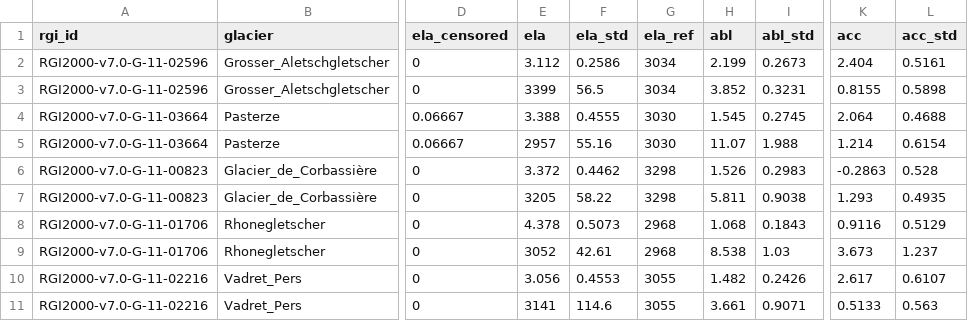
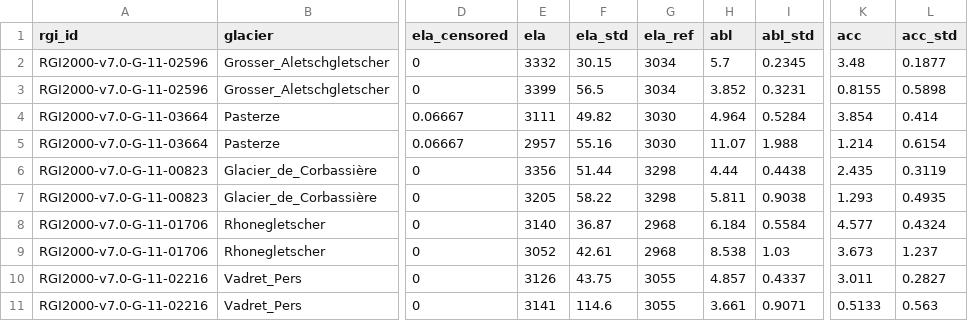
Before and after one commit to FAU-glacier-systems/FROST, a TSV file: experiments/igm330_TI/tables/glaciers.tsv, drawn as a sheet; only a part is shown, gaps mark what is left out; the diff covers the shown part only; the diff names each change by its address in the sheet, - before the commit and + after, or states it on an @@ line.

Commit message:
Reports: a legend entry for every colour, glacier pages as vector graphics, TI ELA and gradients
- sanity_report.py keeps the data of every glacier page (glacier.pkl) and
  draws the page into the PDF instead of inserting the PNG; legends for the
  reference lines, bands and markers that only the captions explained.
- ti_report.py: the same for the TI pages (misfit in the ES-MDA legend,
  prior box, shading); one legend above the parameter panels.
- evaluate.py: for a TI posterior, ELA and gradients come from its SMB
  profile as for the GLAMOS / WGMS references (zero crossing per year,
  gradients fitted through it), not from its parameters; igm330_TI tables
  redone (ELA r 0.92, MAE 87 m).

```diff
--- a/experiments/igm330_TI/tables/glaciers.tsv
+++ b/experiments/igm330_TI/tables/glaciers.tsv
-E2 (ela): 3.112
+E2 (ela): 3332
-F2 (ela_std): 0.2586
+F2 (ela_std): 30.15
-H2 (abl): 2.199
+H2 (abl): 5.7
-I2 (abl_std): 0.2673
+I2 (abl_std): 0.2345
-K2 (acc): 2.404
+K2 (acc): 3.48
-L2 (acc_std): 0.5161
+L2 (acc_std): 0.1877
-E4 (ela): 3.388
+E4 (ela): 3111
-F4 (ela_std): 0.4555
+F4 (ela_std): 49.82
-H4 (abl): 1.545
+H4 (abl): 4.964
-I4 (abl_std): 0.2745
+I4 (abl_std): 0.5284
-K4 (acc): 2.064
+K4 (acc): 3.854
-L4 (acc_std): 0.4688
+L4 (acc_std): 0.414
-E6 (ela): 3.372
+E6 (ela): 3356
-F6 (ela_std): 0.4462
+F6 (ela_std): 51.44
-H6 (abl): 1.526
+H6 (abl): 4.44
-I6 (abl_std): 0.2983
+I6 (abl_std): 0.4438
-K6 (acc): -0.2863
+K6 (acc): 2.435
-L6 (acc_std): 0.528
+L6 (acc_std): 0.3119
-E8 (ela): 4.378
+E8 (ela): 3140
-F8 (ela_std): 0.5073
+F8 (ela_std): 36.87
-H8 (abl): 1.068
+H8 (abl): 6.184
-I8 (abl_std): 0.1843
+I8 (abl_std): 0.5584
-K8 (acc): 0.9116
+K8 (acc): 4.577
-L8 (acc_std): 0.5129
+L8 (acc_std): 0.4324
-E10 (ela): 3.056
+E10 (ela): 3126
-F10 (ela_std): 0.4553
+F10 (ela_std): 43.75
-H10 (abl): 1.482
+H10 (abl): 4.857
-I10 (abl_std): 0.2426
+I10 (abl_std): 0.4337
-K10 (acc): 2.617
+K10 (acc): 3.011
-L10 (acc_std): 0.6107
+L10 (acc_std): 0.2827
```
Also changed, not shown: 120 edited cells elsewhere in this file, experiments/igm330_TI/tables/evaluation.tsv, 3 other files.
